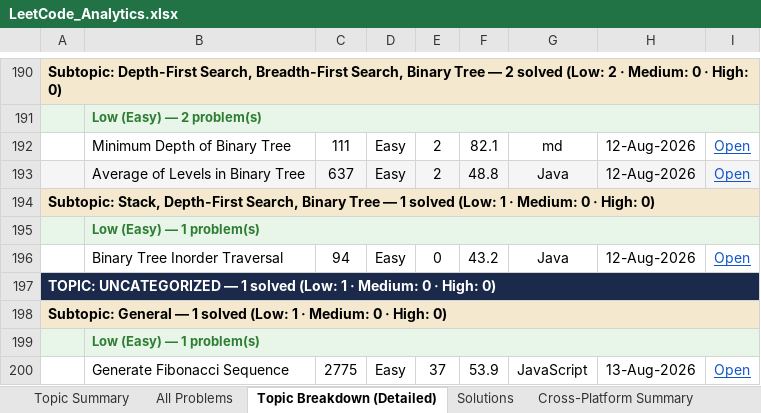
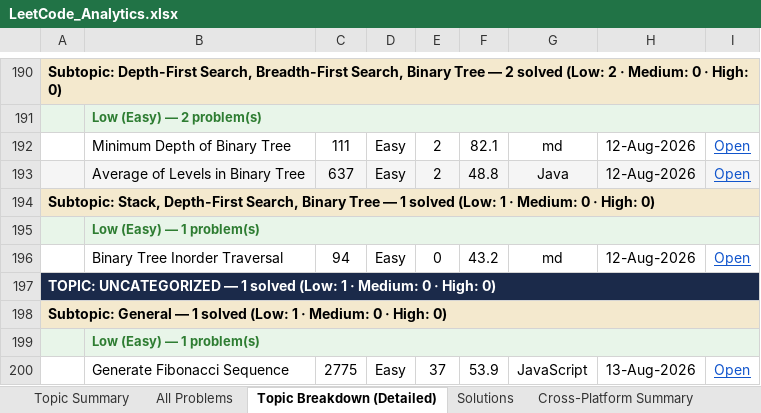
Before and after one commit to jaganathan-v/LeetCode_solutions, an Excel workbook: reports/LeetCode_Analytics.xlsx, sheet Topic Breakdown (Detailed), drawn as a sheet; only a part is shown, gaps mark what is left out; values as stored, in another font and other column widths than the file's, no borders; the diff covers the shown part only; the diff names each change by its address in the sheet, - before the commit and + after, or states it on an @@ line.

```diff
--- a/reports/LeetCode_Analytics.xlsx (sheet Topic Breakdown (Detailed))
+++ b/reports/LeetCode_Analytics.xlsx (sheet Topic Breakdown (Detailed))
-G196: Java
+G196: md
```
Also changed, not shown: 8 edited cells elsewhere in this sheet, sheet Solutions, sheet All Problems.
